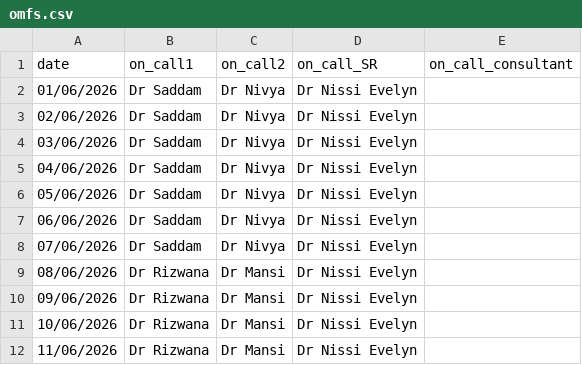
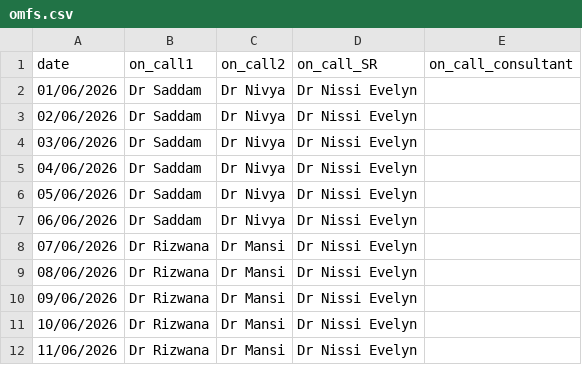
Before and after one commit to akhilrajs/ED-Call-Registry, a CSV file: call_data/omfs.csv, drawn as a sheet; only a part is shown.

Commit message:
Update omfs.csv

```diff
--- a/call_data/omfs.csv
+++ b/call_data/omfs.csv
@@ -7,3 +7,3 @@ date,on_call1,on_call2,on_call_SR,on_call_consultant
 06/06/2026,Dr Saddam,Dr Nivya,Dr Nissi Evelyn,
-07/06/2026,Dr Saddam,Dr Nivya,Dr Nissi Evelyn,
+07/06/2026,Dr Rizwana,Dr Mansi,Dr Nissi Evelyn,
 08/06/2026,Dr Rizwana,Dr Mansi,Dr Nissi Evelyn,
```
